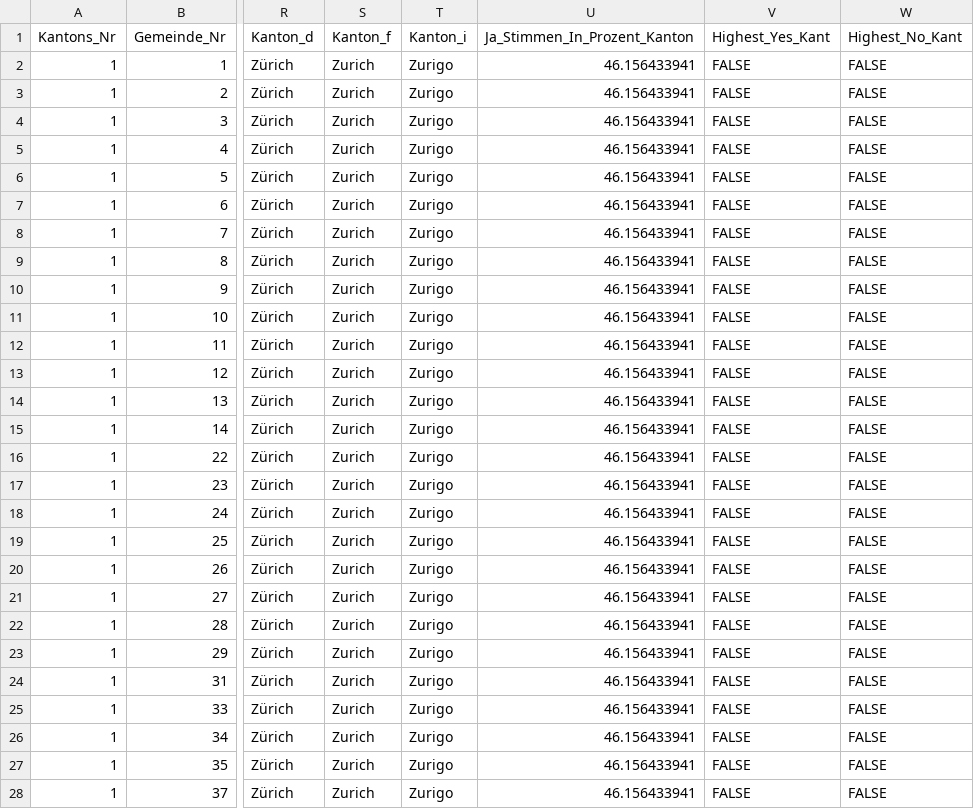
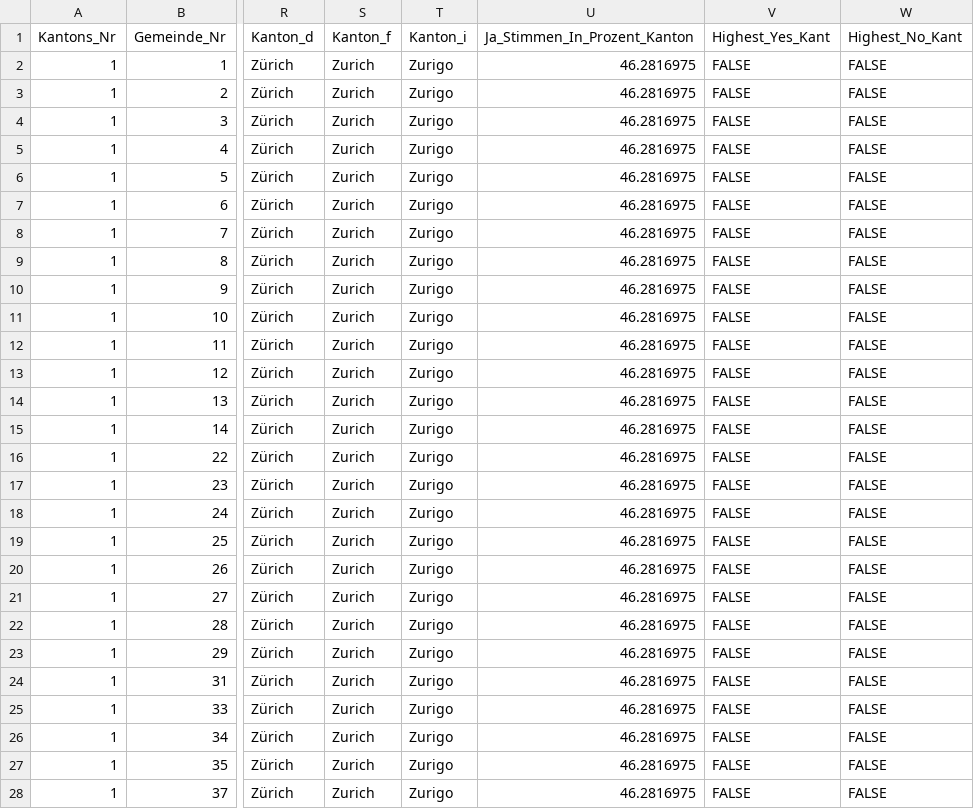
Before and after one commit to awp-finanznachrichten/lena_november2024, a CSV file: Output_Switzerland/CH_Mietrecht_Untermiete_all_data.csv, drawn as a sheet; only a part is shown, gaps mark what is left out; the diff covers the shown part only; the diff names each change by its address in the sheet, - before the commit and + after, or states it on an @@ line.

```diff
--- a/Output_Switzerland/CH_Mietrecht_Untermiete_all_data.csv
+++ b/Output_Switzerland/CH_Mietrecht_Untermiete_all_data.csv
-U2:U28 (Ja_Stimmen_In_Prozent_Kanton): 46.156433941
+U2:U28 (Ja_Stimmen_In_Prozent_Kanton): 46.2816975
```
Also changed, not shown: 133 edited cells elsewhere in this file, Output_Overviews/Uebersicht_dw.csv, Output_Switzerland/CH_Gesundheitsleistungen_all_data.csv, 6 other files.
